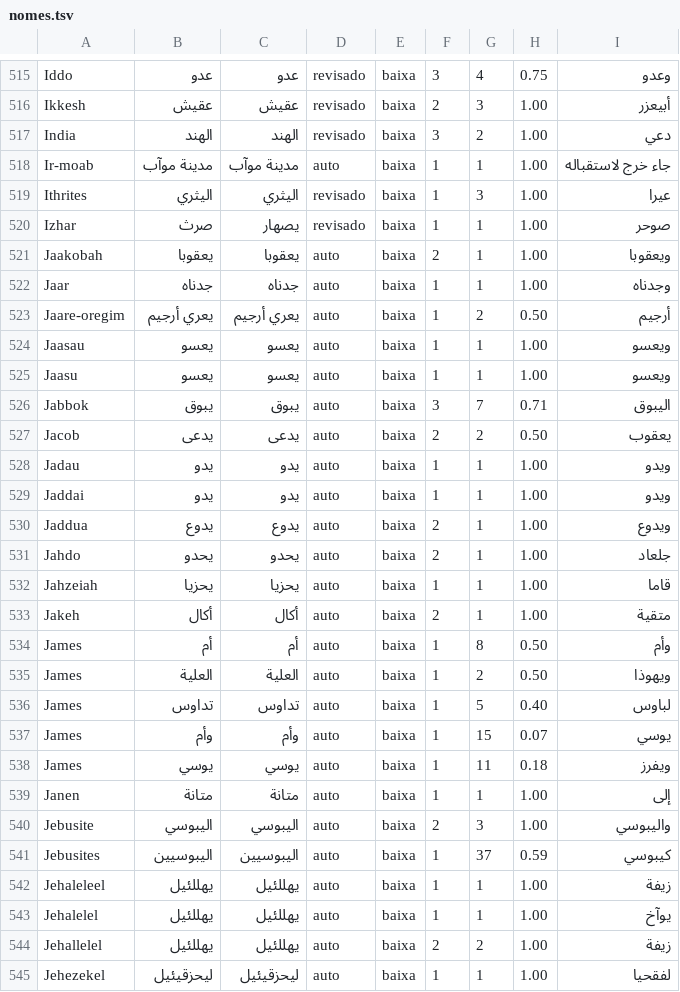
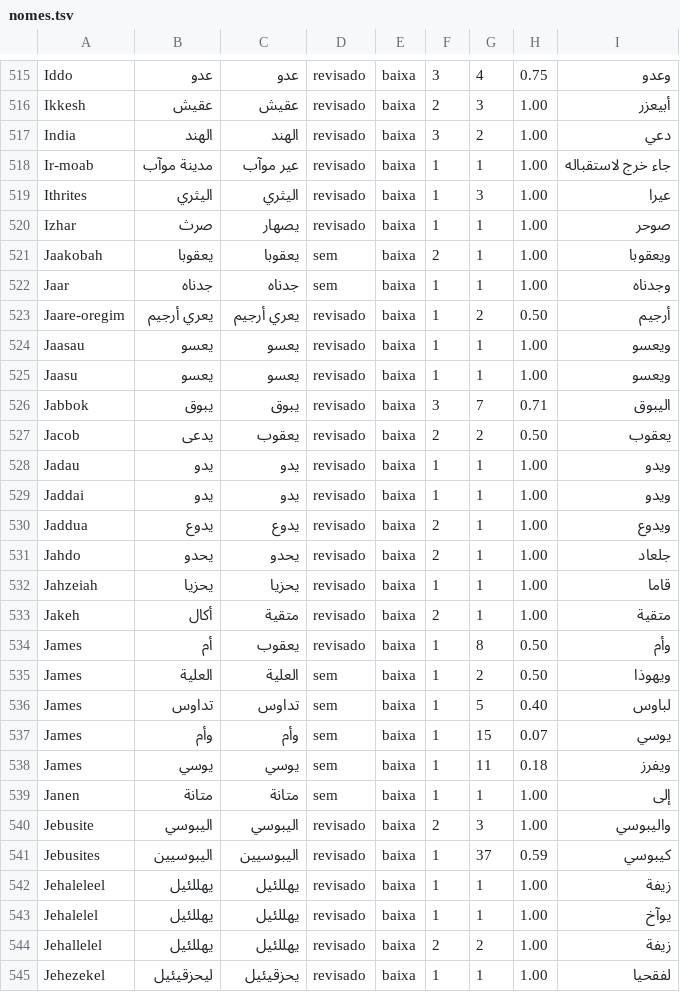
Before and after one commit to alvarosw/sensus, a TSV file: pipeline/ingest/corrections/ar/nomes.tsv, drawn as a sheet; only a part is shown, gaps mark what is left out; the diff covers the shown part only.

Commit message:
Nomes em ar: revisão das linhas de confiança média e baixa (lote 5, folha 01: 150 linhas)

```diff
--- a/pipeline/ingest/corrections/ar/nomes.tsv
+++ b/pipeline/ingest/corrections/ar/nomes.tsv
@@ -517,29 +517,29 @@ Ikkesh	عقيش	عقيش	revisado	baixa	2	3	1.00	أبيعزر
 India	الهند	الهند	revisado	baixa	3	2	1.00	دعي
-Ir-moab	مدينة موآب	مدينة موآب	auto	baixa	1	1	1.00	جاء خرج لاستقباله
+Ir-moab	مدينة موآب	عير موآب	revisado	baixa	1	1	1.00	جاء خرج لاستقباله
 Ithrites	اليثري	اليثري	revisado	baixa	1	3	1.00	عيرا
 Izhar	صرث	يصهار	revisado	baixa	1	1	1.00	صوحر
-Jaakobah	يعقوبا	يعقوبا	auto	baixa	2	1	1.00	ويعقوبا
-Jaar	جدناه	جدناه	auto	baixa	1	1	1.00	وجدناه
-Jaare-oregim	يعري أرجيم	يعري أرجيم	auto	baixa	1	2	0.50	أرجيم
-Jaasau	يعسو	يعسو	auto	baixa	1	1	1.00	ويعسو
-Jaasu	يعسو	يعسو	auto	baixa	1	1	1.00	ويعسو
-Jabbok	يبوق	يبوق	auto	baixa	3	7	0.71	اليبوق
-Jacob	يدعى	يدعى	auto	baixa	2	2	0.50	يعقوب
-Jadau	يدو	يدو	auto	baixa	1	1	1.00	ويدو
-Jaddai	يدو	يدو	auto	baixa	1	1	1.00	ويدو
-Jaddua	يدوع	يدوع	auto	baixa	2	1	1.00	ويدوع
-Jahdo	يحدو	يحدو	auto	baixa	2	1	1.00	جلعاد
-Jahzeiah	يحزيا	يحزيا	auto	baixa	1	1	1.00	قاما
-Jakeh	أكال	أكال	auto	baixa	2	1	1.00	متقية
-James	أم	أم	auto	baixa	1	8	0.50	وأم
-James	العلية	العلية	auto	baixa	1	2	0.50	ويهوذا
-James	تداوس	تداوس	auto	baixa	1	5	0.40	لباوس
-James	وأم	وأم	auto	baixa	1	15	0.07	يوسي
-James	يوسي	يوسي	auto	baixa	1	11	0.18	ويفرز
-Janen	متانة	متانة	auto	baixa	1	1	1.00	إلى
-Jebusite	اليبوسي	اليبوسي	auto	baixa	2	3	1.00	واليبوسي
-Jebusites	اليبوسيين	اليبوسيين	auto	baixa	1	37	0.59	كيبوسي
-Jehaleleel	يهللئيل	يهللئيل	auto	baixa	1	1	1.00	زيفة
-Jehalelel	يهللئيل	يهللئيل	auto	baixa	1	1	1.00	يوآخ
-Jehallelel	يهللئيل	يهللئيل	auto	baixa	2	2	1.00	زيفة
-Jehezekel	ليحزقيئيل	ليحزقيئيل	auto	baixa	1	1	1.00	لفقحيا
+Jaakobah	يعقوبا	يعقوبا	sem	baixa	2	1	1.00	ويعقوبا
+Jaar	جدناه	جدناه	sem	baixa	1	1	1.00	وجدناه
+Jaare-oregim	يعري أرجيم	يعري أرجيم	revisado	baixa	1	2	0.50	أرجيم
+Jaasau	يعسو	يعسو	revisado	baixa	1	1	1.00	ويعسو
+Jaasu	يعسو	يعسو	revisado	baixa	1	1	1.00	ويعسو
+Jabbok	يبوق	يبوق	revisado	baixa	3	7	0.71	اليبوق
+Jacob	يدعى	يعقوب	revisado	baixa	2	2	0.50	يعقوب
+Jadau	يدو	يدو	revisado	baixa	1	1	1.00	ويدو
+Jaddai	يدو	يدو	revisado	baixa	1	1	1.00	ويدو
+Jaddua	يدوع	يدوع	revisado	baixa	2	1	1.00	ويدوع
+Jahdo	يحدو	يحدو	revisado	baixa	2	1	1.00	جلعاد
+Jahzeiah	يحزيا	يحزيا	revisado	baixa	1	1	1.00	قاما
+Jakeh	أكال	متقية	revisado	baixa	2	1	1.00	متقية
+James	أم	يعقوب	revisado	baixa	1	8	0.50	وأم
+James	العلية	العلية	sem	baixa	1	2	0.50	ويهوذا
+James	تداوس	تداوس	sem	baixa	1	5	0.40	لباوس
+James	وأم	وأم	sem	baixa	1	15	0.07	يوسي
+James	يوسي	يوسي	sem	baixa	1	11	0.18	ويفرز
+Janen	متانة	متانة	sem	baixa	1	1	1.00	إلى
+Jebusite	اليبوسي	اليبوسي	revisado	baixa	2	3	1.00	واليبوسي
+Jebusites	اليبوسيين	اليبوسيين	revisado	baixa	1	37	0.59	كيبوسي
+Jehaleleel	يهللئيل	يهللئيل	revisado	baixa	1	1	1.00	زيفة
+Jehalelel	يهللئيل	يهللئيل	revisado	baixa	1	1	1.00	يوآخ
+Jehallelel	يهللئيل	يهللئيل	revisado	baixa	2	2	1.00	زيفة
+Jehezekel	ليحزقيئيل	يحزقيئيل	revisado	baixa	1	1	1.00	لفقحيا
```
Also changed, not shown: 165 edited cells elsewhere in this file, 1 other file.
